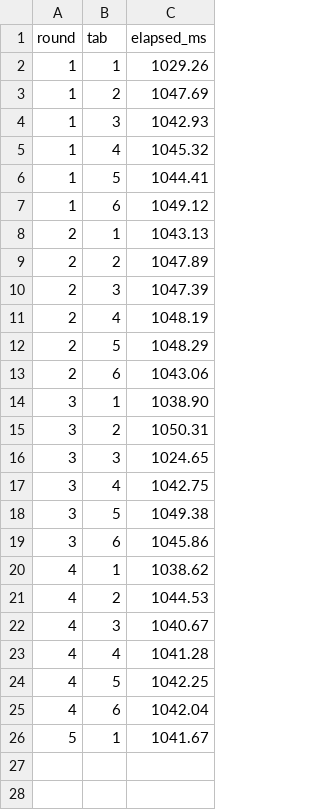
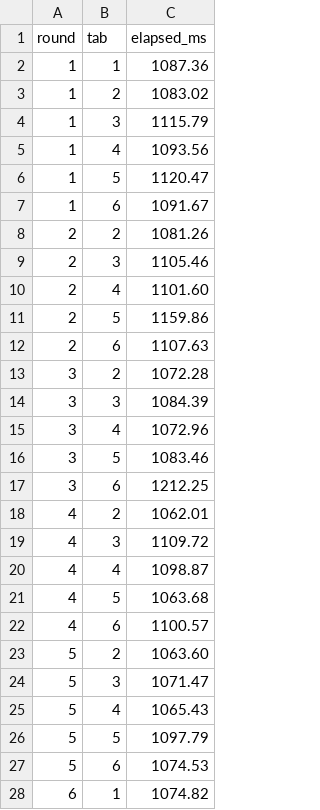
Before and after one commit to earvinlin/BOOKS_STUDY, a CSV file: misf_life/tab_performance.csv, drawn as a sheet; only a part is shown; the diff covers the shown part only.

```diff
--- a/misf_life/tab_performance.csv
+++ b/misf_life/tab_performance.csv
@@ -1,26 +1,28 @@
 round,tab,elapsed_ms
-1,1,1029.26
-1,2,1047.69
-1,3,1042.93
-1,4,1045.32
-1,5,1044.41
-1,6,1049.12
-2,1,1043.13
-2,2,1047.89
-2,3,1047.39
-2,4,1048.19
-2,5,1048.29
-2,6,1043.06
-3,1,1038.90
-3,2,1050.31
-3,3,1024.65
-3,4,1042.75
-3,5,1049.38
-3,6,1045.86
-4,1,1038.62
-4,2,1044.53
-4,3,1040.67
-4,4,1041.28
-4,5,1042.25
-4,6,1042.04
-5,1,1041.67
+1,1,1087.36
+1,2,1083.02
+1,3,1115.79
+1,4,1093.56
+1,5,1120.47
+1,6,1091.67
+2,2,1081.26
+2,3,1105.46
+2,4,1101.60
+2,5,1159.86
+2,6,1107.63
+3,2,1072.28
+3,3,1084.39
+3,4,1072.96
+3,5,1083.46
+3,6,1212.25
+4,2,1062.01
+4,3,1109.72
+4,4,1098.87
+4,5,1063.68
+4,6,1100.57
+5,2,1063.60
+5,3,1071.47
+5,4,1065.43
+5,5,1097.79
+5,6,1074.53
+6,1,1074.82
```
Also changed, not shown: 29 added rows elsewhere in this file, 1 other file.
